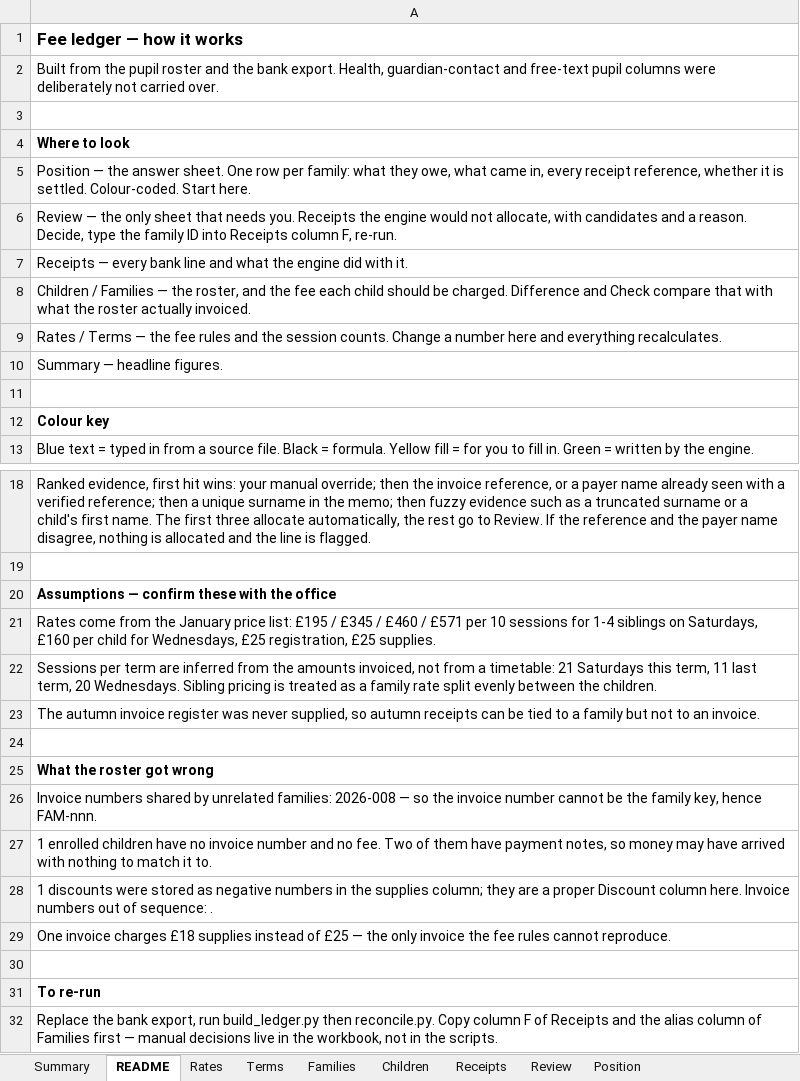
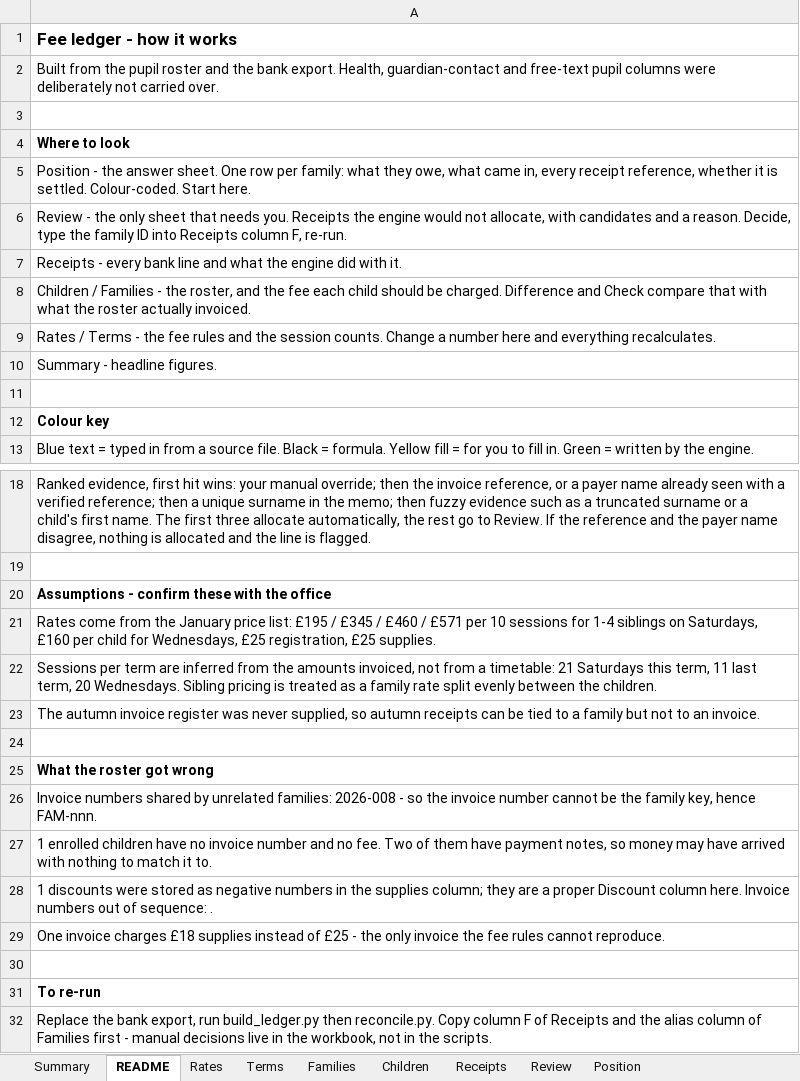
Before and after one commit to Teo4534/reconciliation_2, an Excel workbook: examples/fee_ledger.xlsx, sheet README, drawn as a sheet; only a part is shown, gaps mark what is left out; values as stored, in another font and other column widths than the file's, no borders; the diff names each change by its address in the sheet, - before the commit and + after, or states it on an @@ line.

```diff
--- a/examples/fee_ledger.xlsx (sheet README)
+++ b/examples/fee_ledger.xlsx (sheet README)
-A1: Fee ledger — how it works
+A1: Fee ledger - how it works
-A5: Position — the answer…
+A5: Position - the answer…
-A6: Review — the only…
+A6: Review - the only…
-A7: Receipts — every bank…
+A7: Receipts - every bank…
-A8: …/ Families — the roster,…
+A8: …/ Families - the roster,…
-A9: …/ Terms — the fee…
+A9: …/ Terms - the fee…
-A10: Summary — headline figures.
+A10: Summary - headline figures.
-A20: Assumptions — confirm these with the office
+A20: Assumptions - confirm these with the office
-A26: …families: 2026-008 — so the…
+A26: …families: 2026-008 - so the…
-A29: …of £25 — the only…
+A29: …of £25 - the only…
-A32: …Families first — manual decisions…
+A32: …Families first - manual decisions…
```
Also changed, not shown: sheet Summary, sheet Receipts, sheet Rates, sheet Review, sheet Terms, sheet Families, 2 more sheets, examples/bank.xlsx, examples/roster.xlsx, 6 other files.
